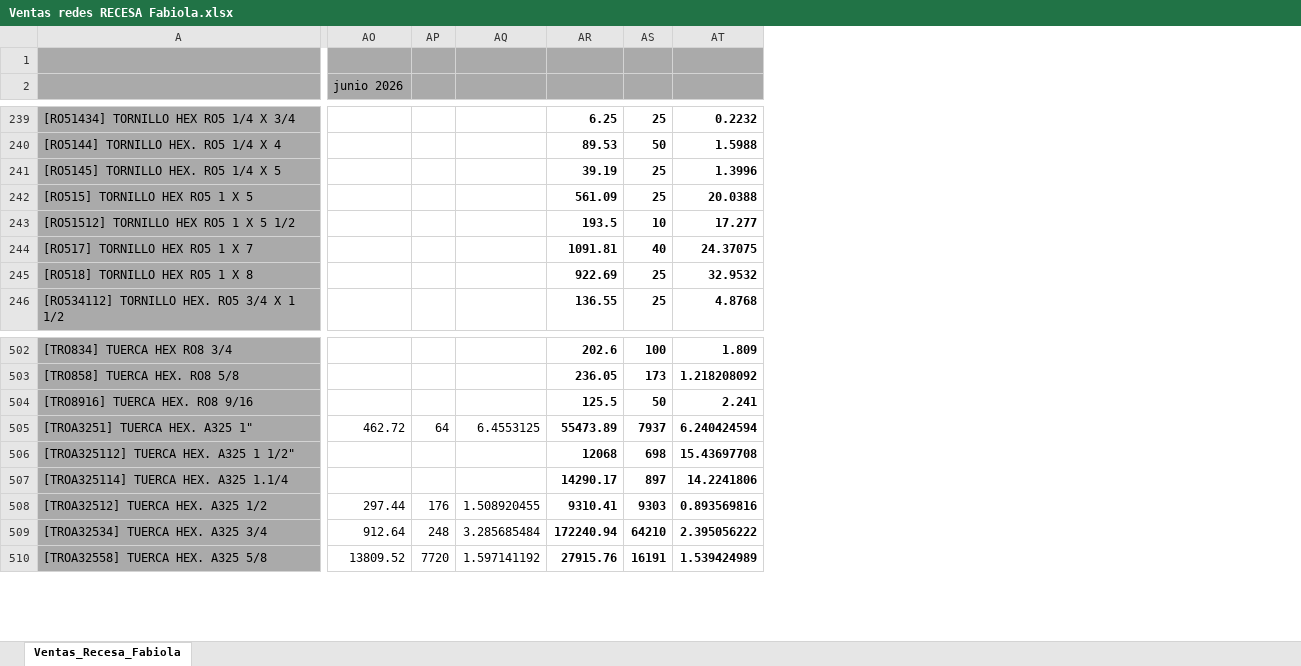
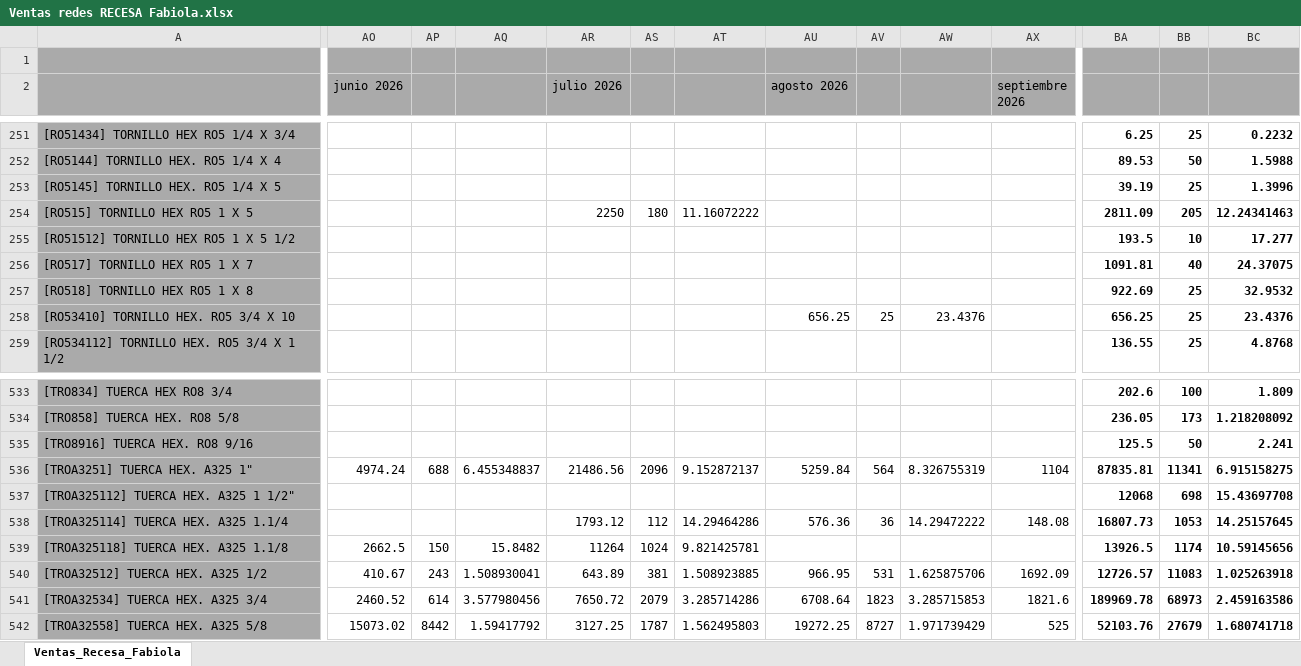
Before and after one commit to JoseP1403/dashboard-recesa, an Excel workbook: Ventas redes RECESA Fabiola.xlsx, sheet Ventas_Recesa_Fabiola, drawn as a sheet; only a part is shown, gaps mark what is left out; values as stored, in another font and other column widths than the file's, no borders; addresses are those after the commit; rows hold the shown columns only; the diff covers the shown part only; the diff names each change by its address in the sheet, - before the commit and + after, or states it on an @@ line.

```diff
--- a/Ventas redes RECESA Fabiola.xlsx (sheet Ventas_Recesa_Fabiola)
+++ b/Ventas redes RECESA Fabiola.xlsx (sheet Ventas_Recesa_Fabiola)
+column AR (julio 2026), row 254: 2250; rows 536-538: 21486.56 |  | 1793.12; rows 540-542: 643.89 | 7650.72 | 3127.25
+column AS, row 254: 180; rows 536-538: 2096 |  | 112; rows 540-542: 381 | 2079 | 1787
+column AT, row 254: 11.16072222; rows 536-538: 9.152872137 |  | 14.29464286; rows 540-542: 1.508923885 | 3.285714286 | 1.562495803
+column AU (agosto 2026), rows 536-538: 5259.84 |  | 576.36; rows 540-542: 966.95 | 6708.64 | 19272.25
+column AV, rows 536-538: 564 |  | 36; rows 540-542: 531 | 1823 | 8727
+column AW, rows 536-538: 8.326755319 |  | 14.29472222; rows 540-542: 1.625875706 | 3.285715853 | 1.971739429
+column AX (septiembre 2026), rows 536-538: 1104 |  | 148.08; rows 540-542: 1692.09 | 1821.6 | 525
-BA254: 561.09
+BA254: 2811.09
-BB254: 25
+BB254: 205
-BC254: 20.0388
+BC254: 12.24341463
+row 258: [RO53410] TORNILLO HEX. RO5 3/4 X 10 |  |  |  |  |  |  | 656.25 | 25 | 23.4376 |  | 656.25 | 25 | 23.4376
-AO536 (junio 2026): 462.72
+AO536 (junio 2026): 4974.24
-AP536: 64
+AP536: 688
-AQ536: 6.4553125
+AQ536: 6.455348837
-BA536: 55473.89
+BA536: 87835.81
-BB536: 7937
+BB536: 11341
-BC536: 6.240424594
+BC536: 6.915158275
-BA538: 14290.17
+BA538: 16807.73
-BB538: 897
+BB538: 1053
-BC538: 14.2241806
+BC538: 14.25157645
+row 539: [TROA325118] TUERCA HEX. A325 1.1/8 | 2662.5 | 150 | 15.8482 | 11264 | 1024 | 9.821425781 |  |  |  |  | 13926.5 | 1174 | 10.59145656
-AO540 (junio 2026): 297.44
+AO540 (junio 2026): 410.67
-AP540: 176
+AP540: 243
-AQ540: 1.508920455
+AQ540: 1.508930041
-BA540: 9310.41
+BA540: 12726.57
-BB540: 9303
+BB540: 11083
-BC540: 0.893569816
+BC540: 1.025263918
-AO541 (junio 2026): 912.64
+AO541 (junio 2026): 2460.52
-AP541: 248
+AP541: 614
-AQ541: 3.285685484
+AQ541: 3.577980456
-BA541: 172240.94
+BA541: 189969.78
-BB541: 64210
+BB541: 68973
-BC541: 2.395056222
+BC541: 2.459163586
-AO542 (junio 2026): 13809.52
+AO542 (junio 2026): 15073.02
-AP542: 7720
+AP542: 8442
-AQ542: 1.597141192
+AQ542: 1.59417792
-BA542: 27915.76
+BA542: 52103.76
-BB542: 16191
+BB542: 27679
-BC542: 1.539424989
+BC542: 1.680741718
```
Also changed, not shown: 37 added rows, 2 added columns and 470 edited cells elsewhere in this sheet, Base_Maestra_Vendedores_RECESA.xlsx, Ventas redes RECESA Allan.xlsx, 2 other files.
